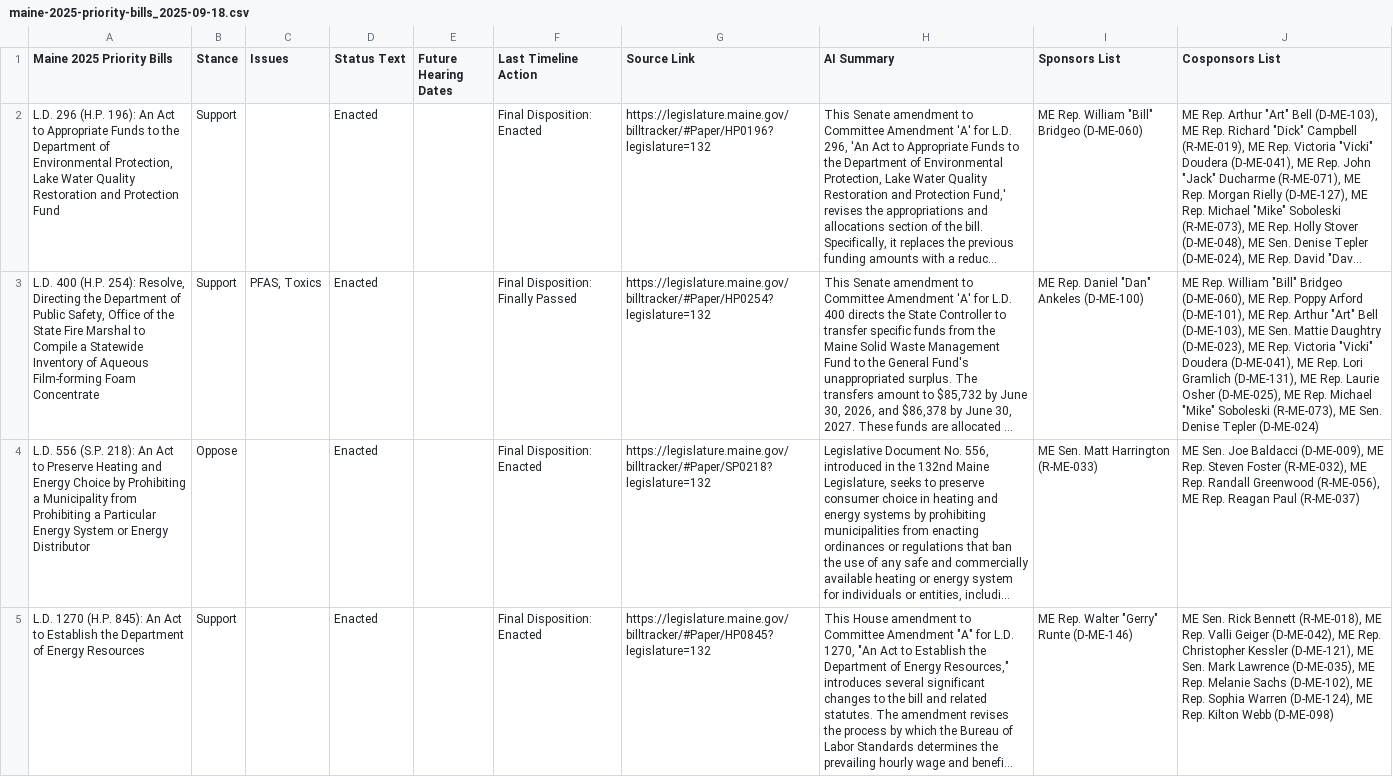
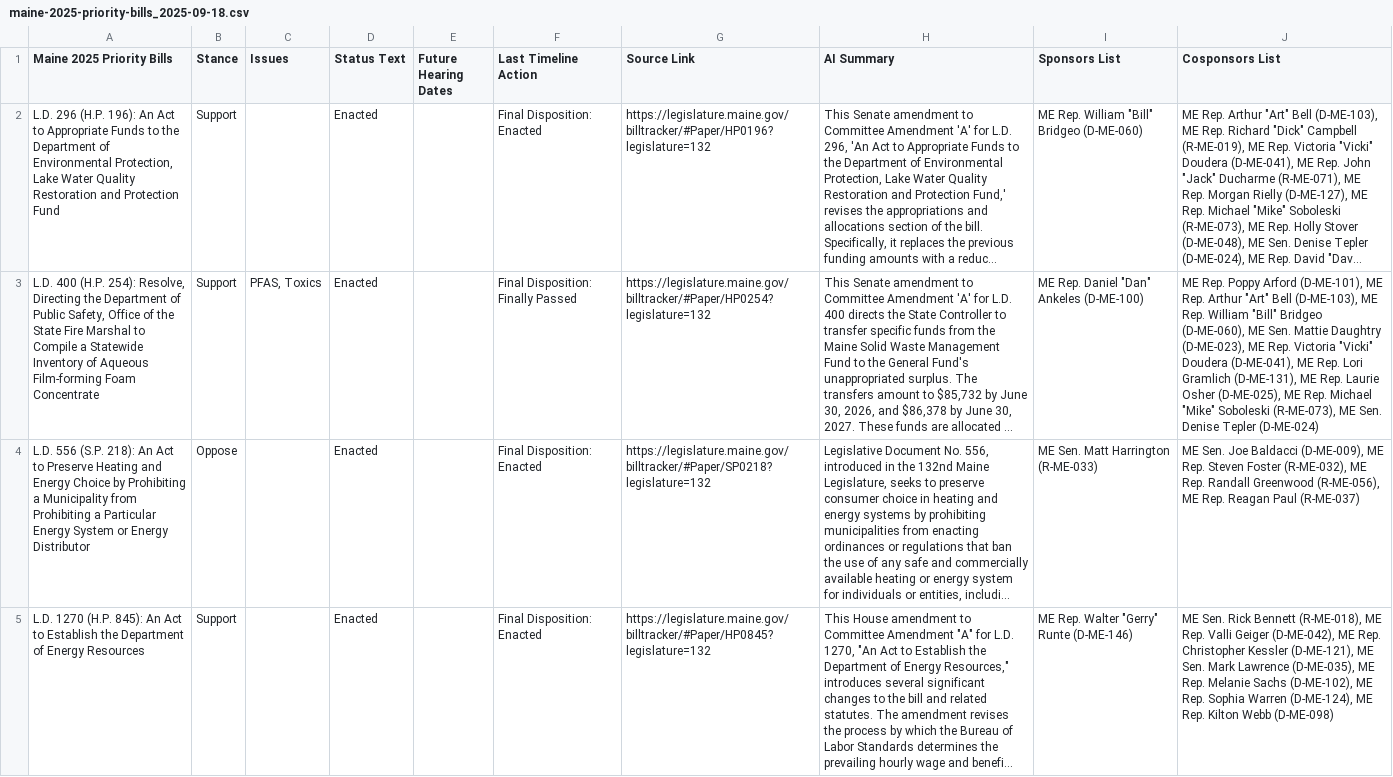
Before and after one commit to PhilipMathieu/scme-tracker, a CSV file: archive/maine-2025-priority-bills_2025-09-18.csv, drawn as a sheet; only a part is shown; long unchanged cells end in …; the diff covers the shown part only; the diff names each change by its address in the sheet, - before the commit and + after, or states it on an @@ line.

```diff
--- a/archive/maine-2025-priority-bills_2025-09-18.csv
+++ b/archive/maine-2025-priority-bills_2025-09-18.csv
-J3 (Cosponsors List): ME Rep. William "Bill" Bridgeo (D-ME-060), ME Rep. Poppy Arford (D-ME-101), ME Rep. Arthur "Art" Bell (D-ME-103), ME Sen.…
+J3 (Cosponsors List): ME Rep. Poppy Arford (D-ME-101), ME Rep. Arthur "Art" Bell (D-ME-103), ME Rep. William "Bill" Bridgeo (D-ME-060), ME Sen.…
```
Also changed, not shown: 2 edited cells elsewhere in this file, maine-2025-priority-bills.csv.
